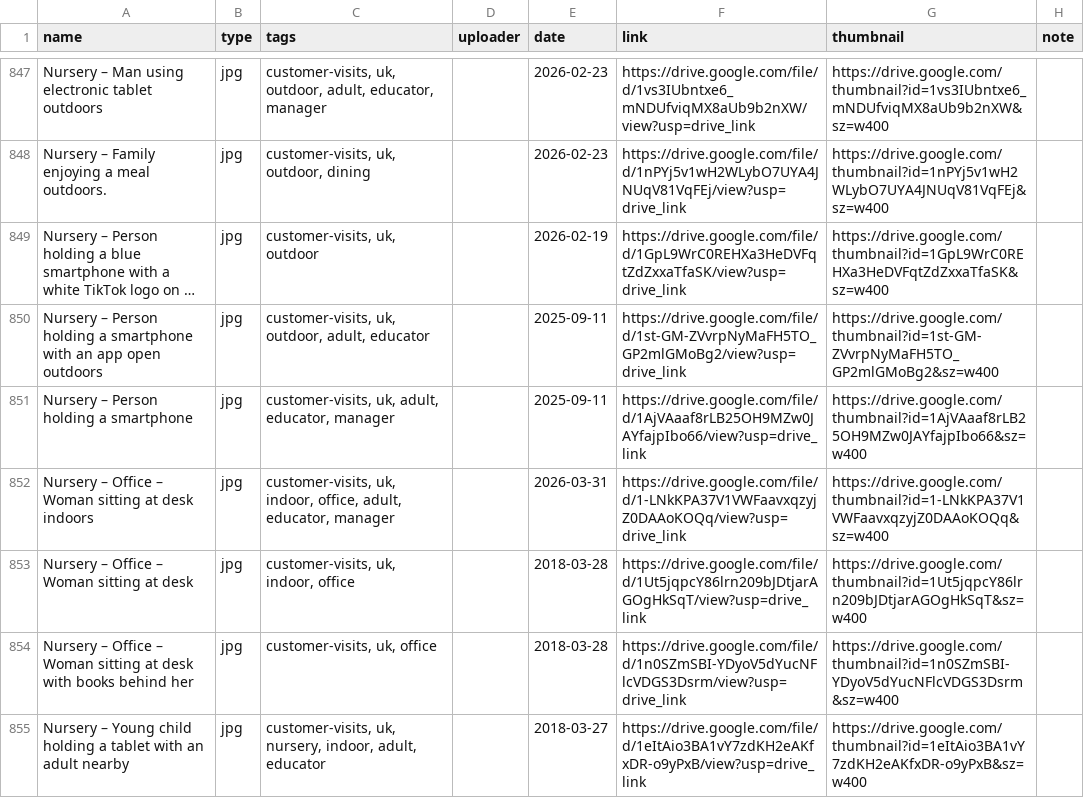
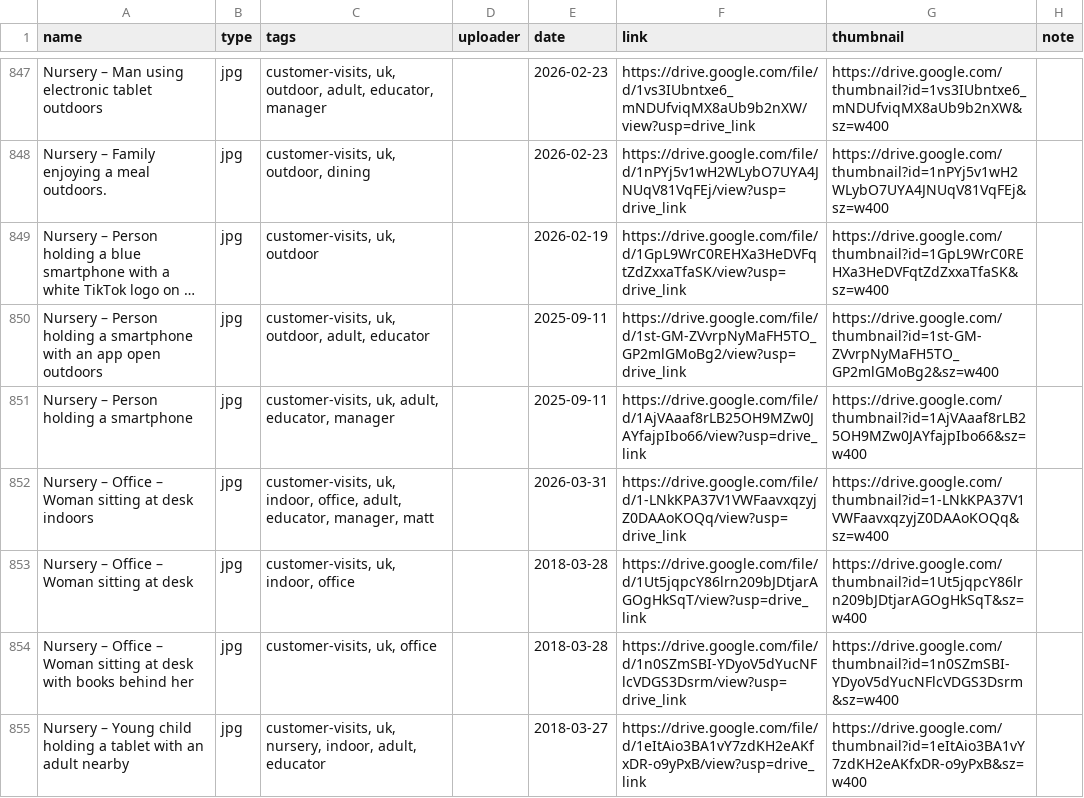
Before and after one commit to mnn-sketch/famly-dam, a CSV file: image_bank_index.csv, drawn as a sheet; only a part is shown, gaps mark what is left out; long unchanged cells end in ….

Commit message:
DAM: update

```diff
--- a/image_bank_index.csv
+++ b/image_bank_index.csv
@@ -851,3 +851,3 @@ Nursery – Person holding a smartphone with an app open outdoors,jpg,"customer-
 Nursery – Person holding a smartphone,jpg,"customer-visits, uk, adult, educator, manager",,2025-09-11,https://drive.google.com/file/d/1AjVAaaf8rLB25OH9MZw0JAYfajpIbo66/view?usp=drive_link,https://drive.google.com/thumbnail?id=1AjVAaaf8rLB25OH9MZw0JAYfajpIbo66&sz=w400,
-Nursery – Office – Woman sitting at desk indoors,jpg,"customer-visits, uk, indoor, office, adult, educator, manager",,2026-03-31,https://drive.google.com/file/d/1-LNkKPA37V1VWFaavxqzyjZ0DAAoKOQq/view?usp=drive_link,https://drive.google.com/thumbnail?id=1-LNkKPA37V1VWFaavxqzyjZ0DAAoKOQq&sz=w400,
+Nursery – Office – Woman sitting at desk indoors,jpg,"customer-visits, uk, indoor, office, adult, educator, manager, matt",,2026-03-31,https://drive.google.com/file/d/1-LNkKPA37V1VWFaavxqzyjZ0DAAoKOQq/view?usp=drive_link,https://drive.google.com/thumbnail?id=1-LNkKPA37V1VWFaavxqzyjZ0DAAoKOQq&sz=w400,
 Nursery – Office – Woman sitting at desk,jpg,"customer-visits, uk, indoor, office",,2018-03-28,https://drive.google.com/file/d/1Ut5jqpcY86lrn209bJDtjarAGOgHkSqT/view?usp=drive_link,https://drive.google.com/thumbnail?id=1Ut5jqpcY86lrn209bJDtjarAGOgHkSqT&sz=w400,
```
